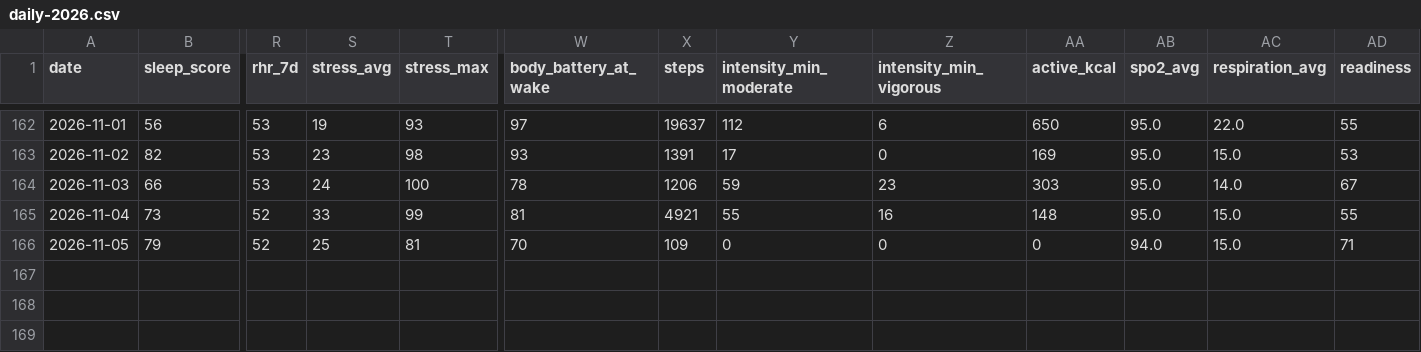
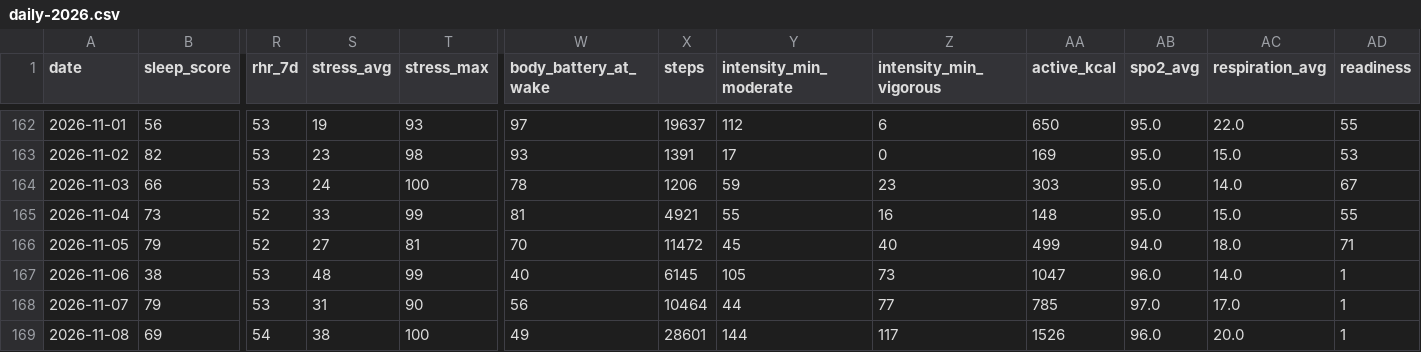
Before and after one commit to anaverage-enri/training-data, a CSV file: tables/daily-2026.csv, drawn as a sheet; only a part is shown, gaps mark what is left out; rows hold the shown columns only; the diff names each change by its address in the sheet, - before the commit and + after, or states it on an @@ line.

```diff
--- a/tables/daily-2026.csv
+++ b/tables/daily-2026.csv
-S166 (stress_avg): 25
+S166 (stress_avg): 27
-X166 (steps): 109
+X166 (steps): 11472
-Y166 (intensity_min_moderate): 0
+Y166 (intensity_min_moderate): 45
-Z166 (intensity_min_vigorous): 0
+Z166 (intensity_min_vigorous): 40
-AA166 (active_kcal): 0
+AA166 (active_kcal): 499
-AC166 (respiration_avg): 15.0
+AC166 (respiration_avg): 18.0
+row 167: 2026-11-06 | 38 | 53 | 48 | 99 | 40 | 6145 | 105 | 73 | 1047 | 96.0 | 14.0 | 1
+row 168: 2026-11-07 | 79 | 53 | 31 | 90 | 56 | 10464 | 44 | 77 | 785 | 97.0 | 17.0 | 1
+row 169: 2026-11-08 | 69 | 54 | 38 | 100 | 49 | 28601 | 144 | 117 | 1526 | 96.0 | 20.0 | 1
```
Also changed, not shown: tables/activities-2026.csv, 19 other files.
